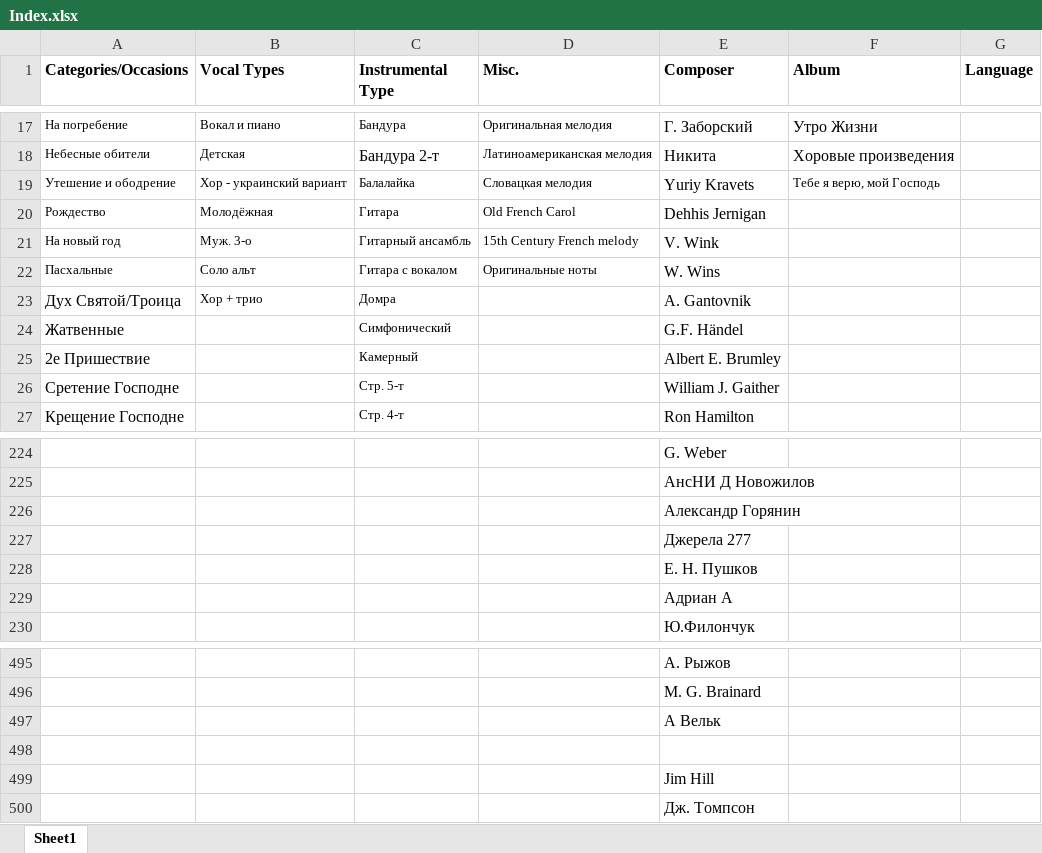
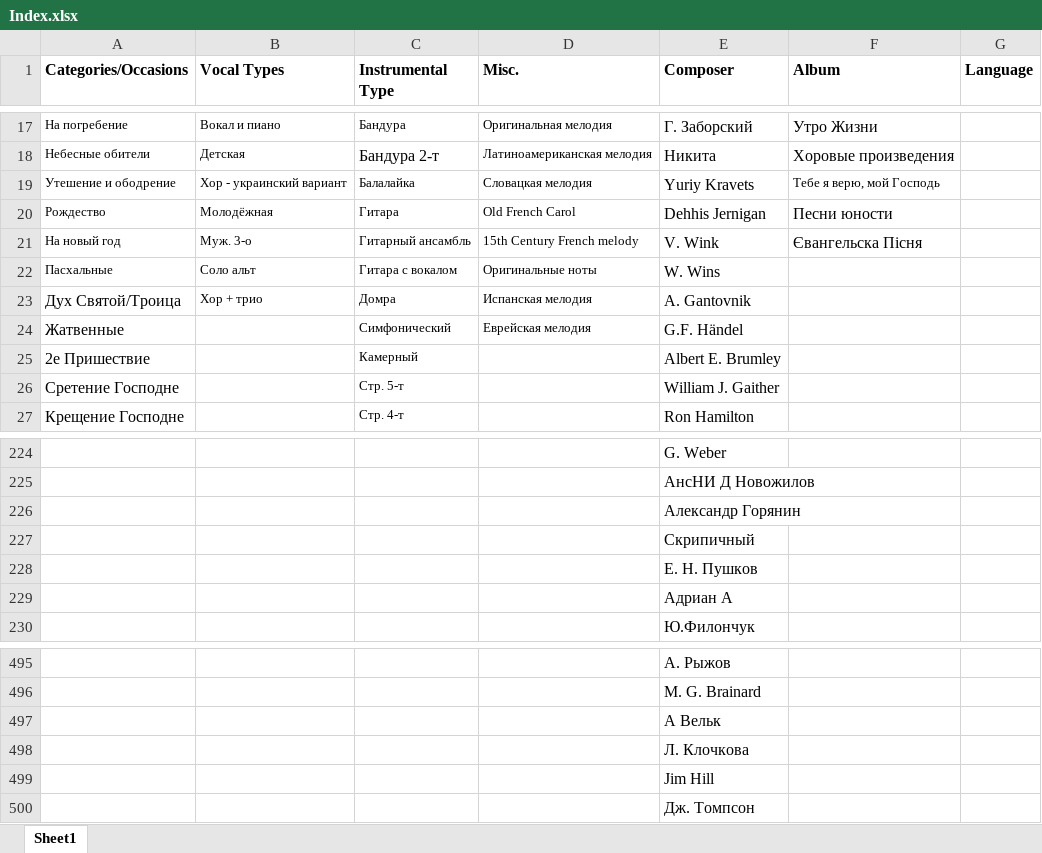
Before and after one commit to NikolayChkhaylo/Noty-Database, an Excel workbook: 1.Webscraper/Index.xlsx, sheet Sheet1, drawn as a sheet; only a part is shown, gaps mark what is left out; values as stored, in another font and other column widths than the file's, no borders; the diff covers the shown part only; the diff names each change by its address in the sheet, - before the commit and + after, or states it on an @@ line.

```diff
--- a/1.Webscraper/Index.xlsx (sheet Sheet1)
+++ b/1.Webscraper/Index.xlsx (sheet Sheet1)
-F20 (Album): (empty)
+F20 (Album): Песни юности
-F21 (Album): (empty)
+F21 (Album): Євангельска Пісня
-D23 (Misc.): (empty)
+D23 (Misc.): Испанская мелодия
-D24 (Misc.): (empty)
+D24 (Misc.): Еврейская мелодия
-E227 (Composer): Джерела 277
+E227 (Composer): Скрипичный
-E498 (Composer): (empty)
+E498 (Composer): Л. Клочкова
```
Also changed, not shown: 220 added rows elsewhere in this sheet, 2.SQL/SQlite3/Index.xlsx, 6 other files.
